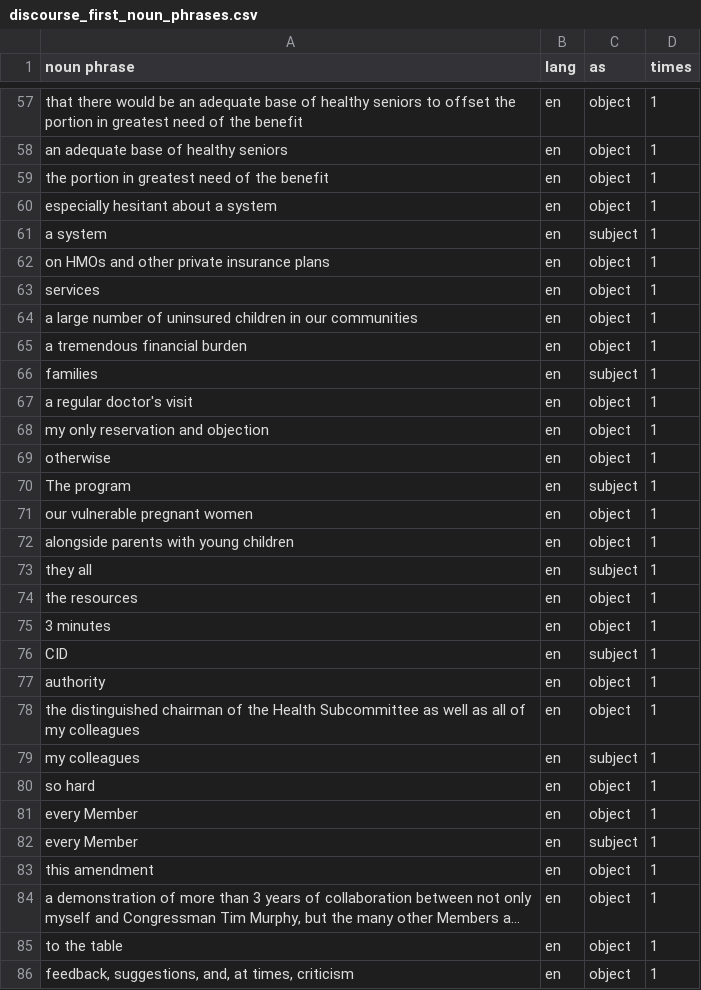
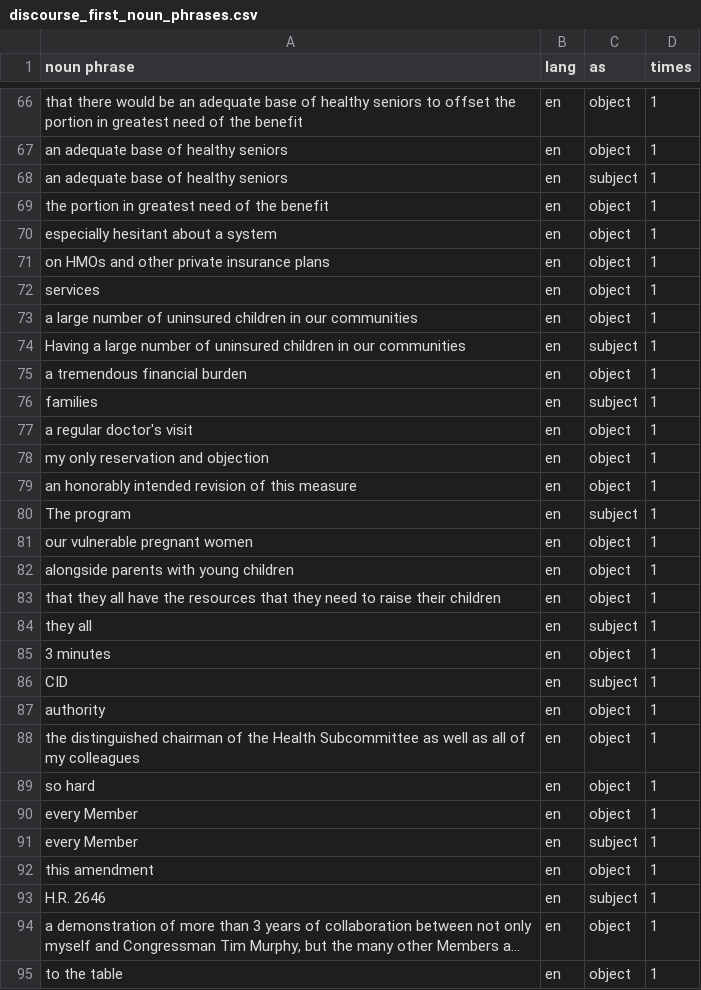
Before and after one commit to capriceculkin/legislative-health-factuality, a CSV file: outputs/edu/discourse_first_noun_phrases.csv, drawn as a sheet; only a part is shown, gaps mark what is left out; the shorter side is filled out with more unchanged rows; long unchanged cells end in …; removed rows and columns are numbered as before the commit, all else as after; the diff covers the shown part only; the diff names each change by its address in the sheet, - before the commit and + after, or states it on an @@ line.

```diff
--- a/outputs/edu/discourse_first_noun_phrases.csv
+++ b/outputs/edu/discourse_first_noun_phrases.csv
+row 68: an adequate base of healthy seniors | en | subject | 1
-row 61: a system | en | subject | 1
+row 74: Having a large number of uninsured children in our communities | en | subject | 1
-A79 (noun phrase): otherwise
+A79 (noun phrase): an honorably intended revision of this measure
+row 83: that they all have the resources that they need to raise their children | en | object | 1
-row 74: the resources | en | object | 1
-row 79: my colleagues | en | subject | 1
+row 93: H.R. 2646 | en | subject | 1
```
Also changed, not shown: 18 added rows, 18 removed rows and 10 edited cells elsewhere in this file, outputs/edu/discourse_first_lines.csv, outputs/edu/hand_check.csv, 14 other files.
